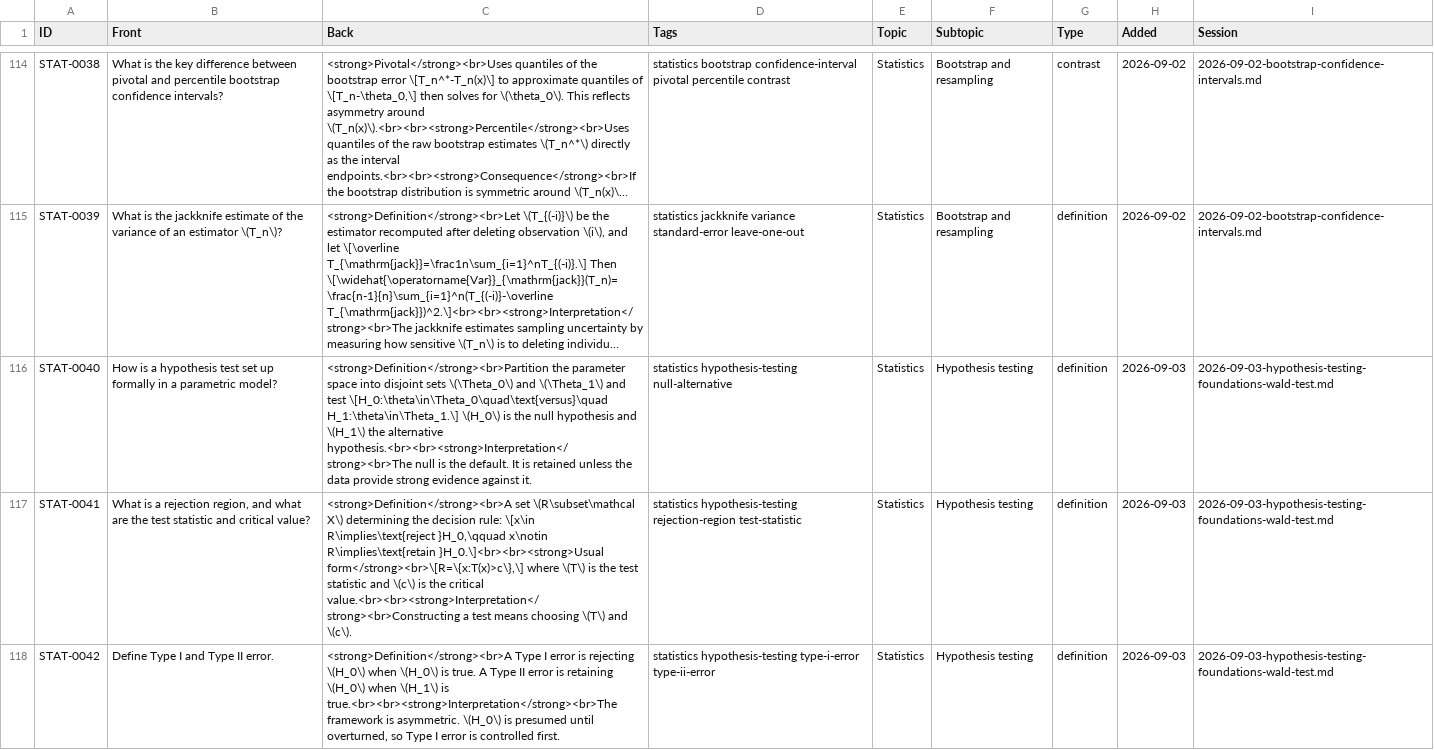
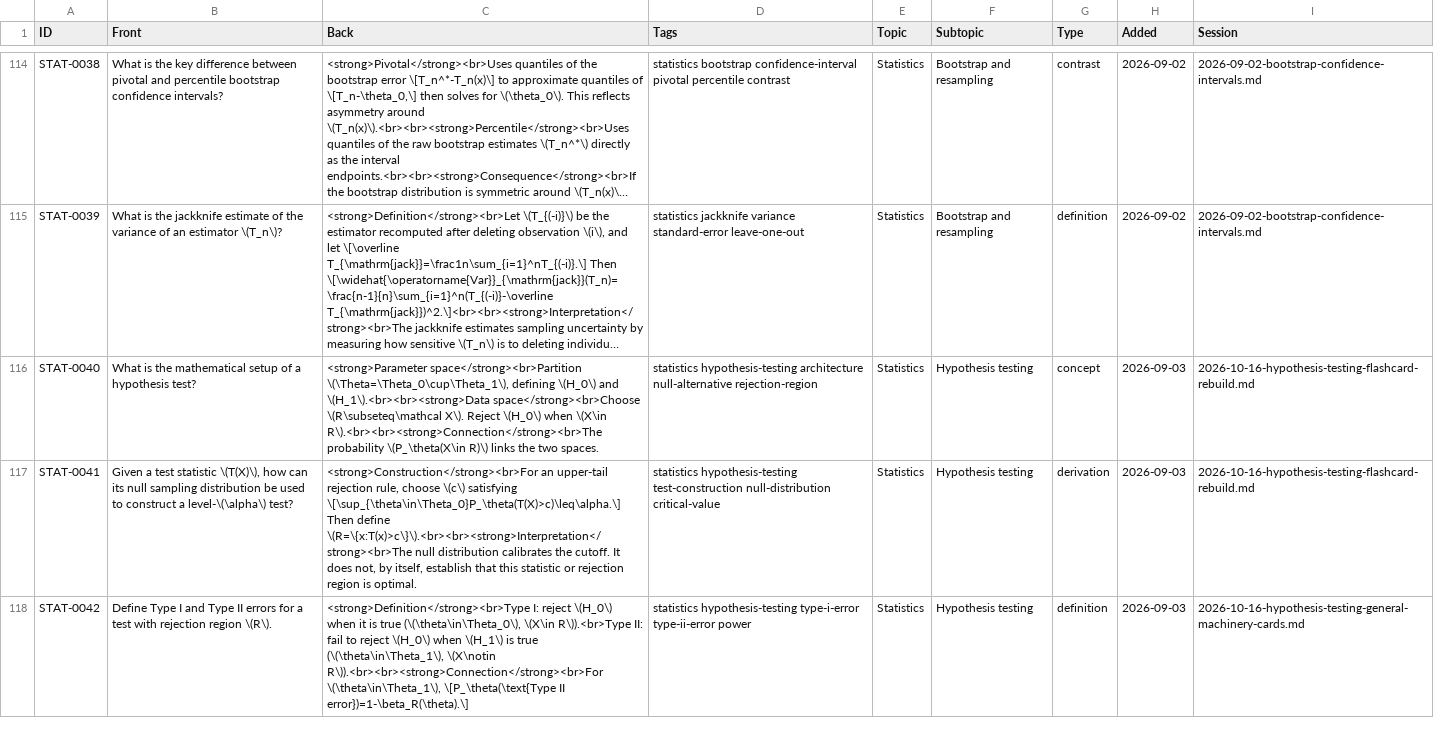
Before and after one commit to ChristianBagshaw/christianbagshaw.github.io, a TSV file: study/cards.tsv, drawn as a sheet; only a part is shown, gaps mark what is left out; long unchanged cells end in …; the diff covers the shown part only; the diff names each change by its address in the sheet, - before the commit and + after, or states it on an @@ line.

Commit message:
Update study flashcards

```diff
--- a/study/cards.tsv
+++ b/study/cards.tsv
-B116 (Front): How is a hypothesis test set up formally in a parametric model?
+B116 (Front): What is the mathematical setup of a hypothesis test?
-C116 (Back): <strong>Definition</strong><br>Partition the parameter space into disjoint sets \(\Theta_0\) and \(\Theta_1\) and test \[H_0:\theta\in\Theta_0\quad\text{versus}\quad H_1:\theta\in\Theta_1.\] \(H_0\) is the null hypothesis and \(H_1\) the alternative hypothesis.<br><br><strong>Interpretation</strong><br>The null is the default. It is retained unless the data provide strong evidence against it.
+C116 (Back): <strong>Parameter space</strong><br>Partition \(\Theta=\Theta_0\cup\Theta_1\), defining \(H_0\) and \(H_1\).<br><br><strong>Data space</strong><br>Choose \(R\subseteq\mathcal X\). Reject \(H_0\) when \(X\in R\).<br><br><strong>Connection</strong><br>The probability \(P_\theta(X\in R)\) links the two spaces.
-D116 (Tags): statistics hypothesis-testing null-alternative
+D116 (Tags): statistics hypothesis-testing architecture null-alternative rejection-region
-G116 (Type): definition
+G116 (Type): concept
-I116:I117 (Session): 2026-09-03-hypothesis-testing-foundations-wald-test.md
+I116:I117 (Session): 2026-10-16-hypothesis-testing-flashcard-rebuild.md
-B117 (Front): What is a rejection region, and what are the test statistic and critical value?
+B117 (Front): Given a test statistic \(T(X)\), how can its null sampling distribution be used to construct a level-\(\alpha\) test?
-C117 (Back): <strong>Definition</strong><br>A set \(R\subset\mathcal X\) determining the decision rule: \[x\in R\implies\text{reject }H_0,\qquad x\notin R\implies\text{retain }H_0.\]<br><br><strong>Usual form</strong><br>\[R=\{x:T(x)>c\},\] where \(T\) is the test statistic and \(c\) is the critical value.<br><br><strong>Interpretation</strong><br>Constructing a test means choosing \(T\) and \(c\).
+C117 (Back): <strong>Construction</strong><br>For an upper-tail rejection rule, choose \(c\) satisfying \[\sup_{\theta\in\Theta_0}P_\theta(T(X)>c)\leq\alpha.\] Then define \(R=\{x:T(x)>c\}\).<br><br><strong>Interpretation</strong><br>The null distribution calibrates the cutoff. It does not, by itself, establish that this statistic or rejection region is optimal.
-D117 (Tags): statistics hypothesis-testing rejection-region test-statistic
+D117 (Tags): statistics hypothesis-testing test-construction null-distribution critical-value
-G117 (Type): definition
+G117 (Type): derivation
-B118 (Front): …Type II error.
+B118 (Front): …Type II errors for a test with rejection region \(R\).
-C118 (Back): <strong>Definition</strong><br>A Type I error is rejecting \(H_0\) when \(H_0\) is true. A Type II error is retaining \(H_0\) when \(H_1\) is true.<br><br><strong>Interpretation</strong><br>The framework is asymmetric. \(H_0\) is presumed until overturned, so Type I error is controlled first.
+C118 (Back): <strong>Definition</strong><br>Type I: reject \(H_0\) when it is true (\(\theta\in\Theta_0\), \(X\in R\)).<br>Type II: fail to reject \(H_0\) when \(H_1\) is true (\(\theta\in\Theta_1\), \(X\notin R\)).<br><br><strong>Connection</strong><br>For \(\theta\in\Theta_1\), \[P_\theta(\text{Type II error})=1-\beta_R(\theta).\]
-D118 (Tags): …type-i-error type-ii-error
+D118 (Tags): …type-i-error type-ii-error power
-I118 (Session): 2026-09-03-hypothesis-testing-foundations-wald-test.md
+I118 (Session): 2026-10-16-hypothesis-testing-general-machinery-cards.md
```
Also changed, not shown: 9 added rows and 24 edited cells elsewhere in this file.
